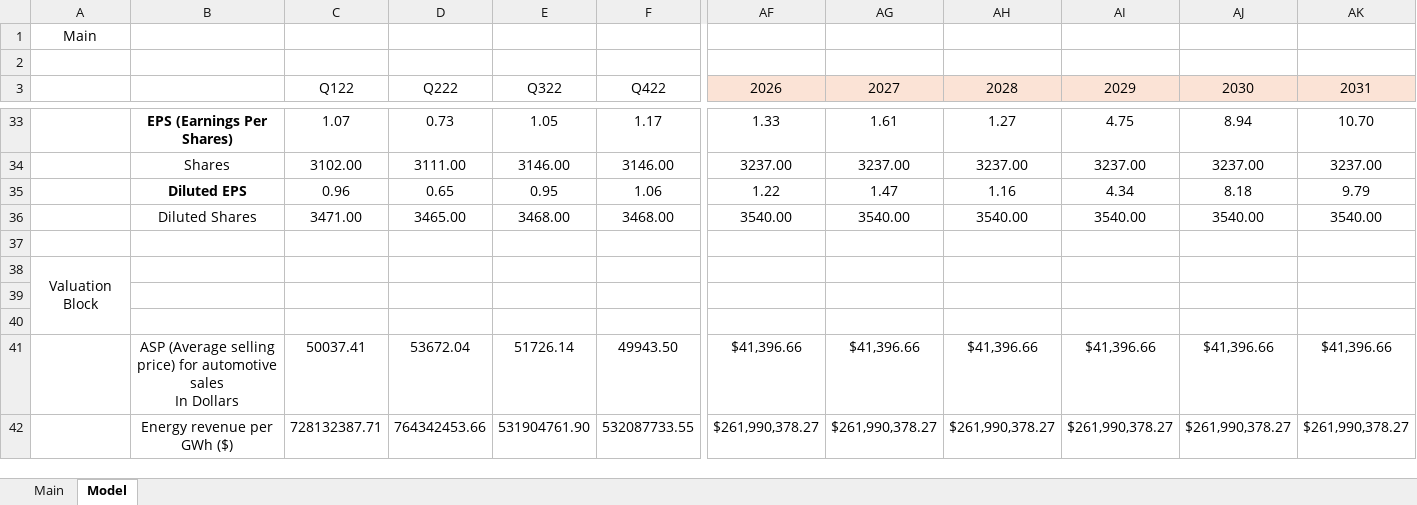
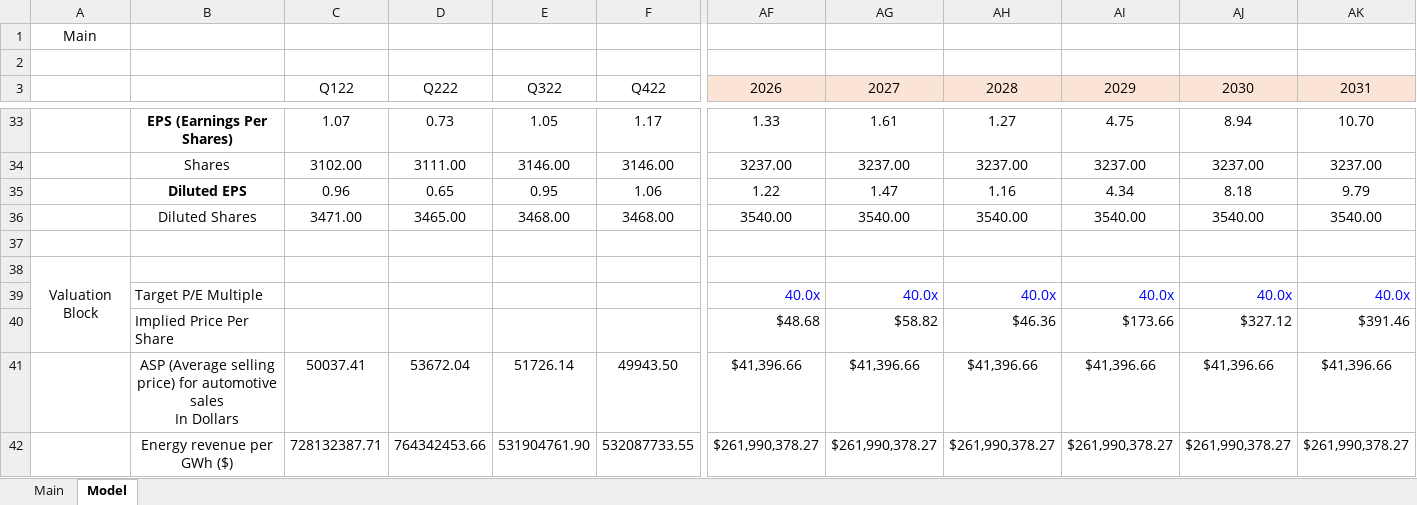
Before and after one commit to robinzerr/FinModels, an Excel workbook: TSLA.xlsx, sheet Model, drawn as a sheet; only a part is shown, gaps mark what is left out; values as stored, in another font and other column widths than the file's, no borders; charts and pictures not drawn; rows hold the shown columns only; the diff names each change by its address in the sheet, - before the commit and + after, or states it on an @@ line.

Commit message:
Update valuation model and remove Excel lock file

```diff
--- a/TSLA.xlsx (sheet Model)
+++ b/TSLA.xlsx (sheet Model)
-row 39: (empty)
+row 39:  | Target P/E Multiple |  |  |  |  | 40.0x | 40.0x | 40.0x | 40.0x | 40.0x | 40.0x
-row 40: (empty)
+row 40:  | Implied Price Per Share |  |  |  |  | $48.68 | $58.82 | $46.36 | $173.66 | $327.12 | $391.46
```
Also changed, not shown: sheet Main, charts or pictures.
